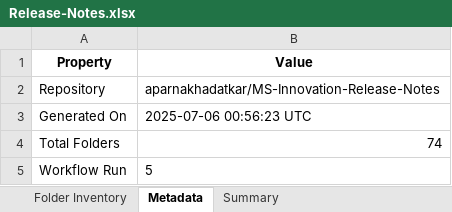
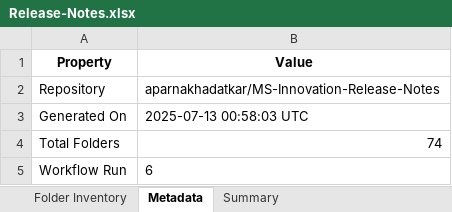
Before and after one commit to aparnakhadatkar/MS-Innovation-Release-Notes, an Excel workbook: Release-Notes.xlsx, sheet Metadata, drawn as a sheet; values as stored, in another font and other column widths than the file's, no borders; the diff names each change by its address in the sheet, - before the commit and + after, or states it on an @@ line.

```diff
--- a/Release-Notes.xlsx (sheet Metadata)
+++ b/Release-Notes.xlsx (sheet Metadata)
-B3 (Value): 2025-07-06 00:56:23 UTC
+B3 (Value): 2025-07-13 00:58:03 UTC
-B5 (Value): 5
+B5 (Value): 6
```
